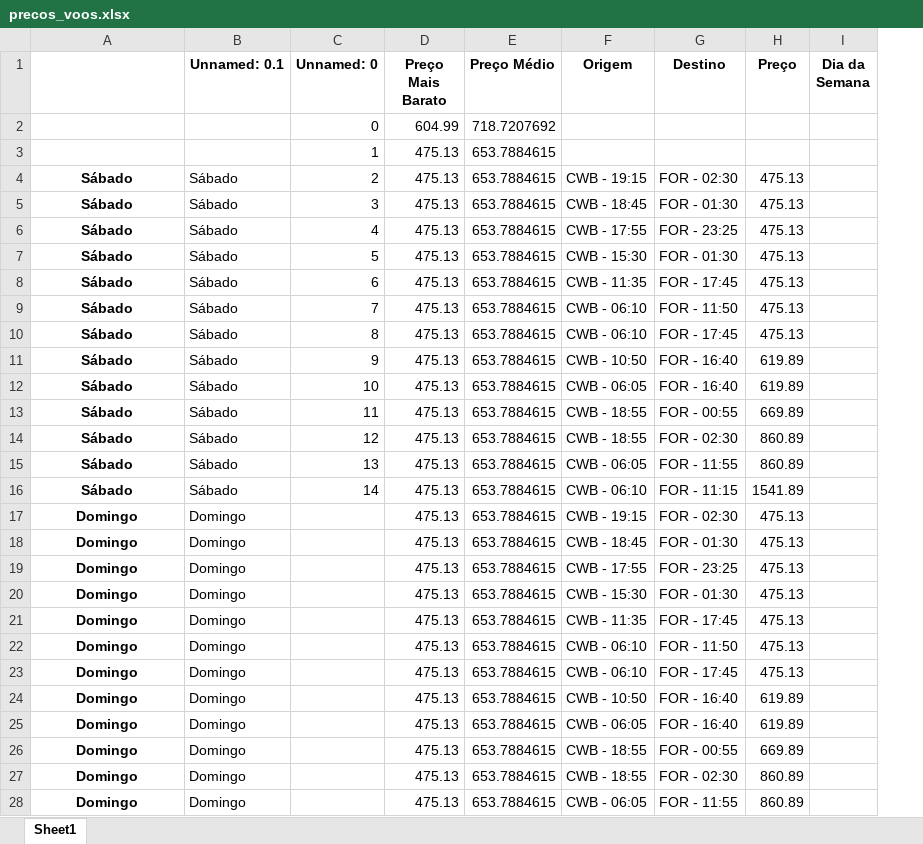
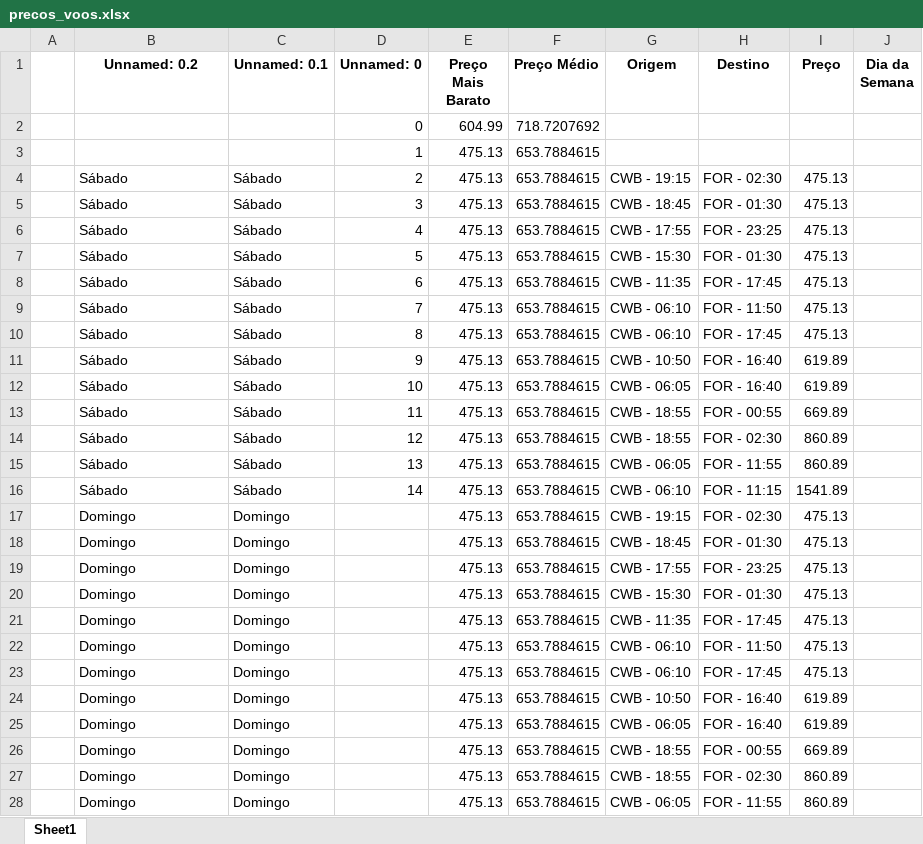
Before and after one commit to Joao-Rocha04/WebScraping_Passagens, an Excel workbook: precos_voos.xlsx, sheet Sheet1, drawn as a sheet; only a part is shown; values as stored, in another font and other column widths than the file's, no borders; addresses are those after the commit; the diff covers the shown part only; the diff names each change by its address in the sheet, - before the commit and + after, or states it on an @@ line.

```diff
--- a/precos_voos.xlsx (sheet Sheet1)
+++ b/precos_voos.xlsx (sheet Sheet1)
+column A, empty
-B1: (empty)
+B1: Unnamed: 0.2
@@ B4:B28 bold: on → off, alignment: center → left @@
```
Also changed, not shown: 12 added rows, 13 edited cells and cell formats elsewhere in this sheet, 1 other file.
